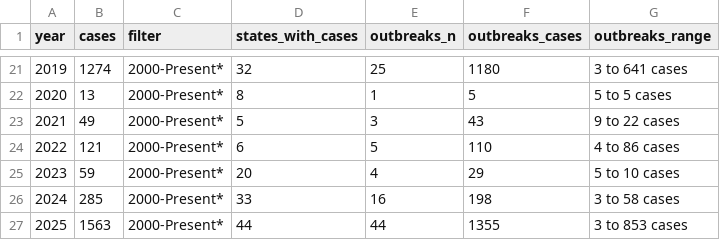
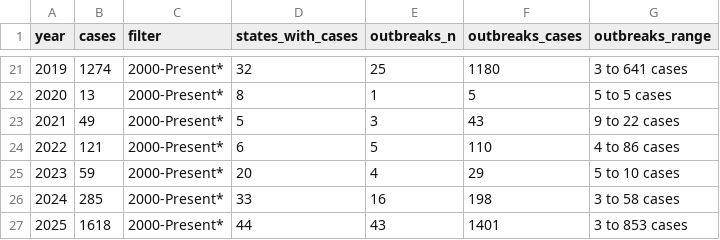
Before and after one commit to annie-jennemann/measles-tracker, a CSV file: last_annual_us.csv, drawn as a sheet; only a part is shown, gaps mark what is left out.

```diff
--- a/last_annual_us.csv
+++ b/last_annual_us.csv
@@ -26,2 +26,2 @@ year,cases,filter,states_with_cases,outbreaks_n,outbreaks_cases,outbreaks_range
 2024,285,2000-Present*,33,16,198,3 to 58 cases
-2025,1563,2000-Present*,44,44,1355,3 to 853 cases
+2025,1618,2000-Present*,44,43,1401,3 to 853 cases
```
